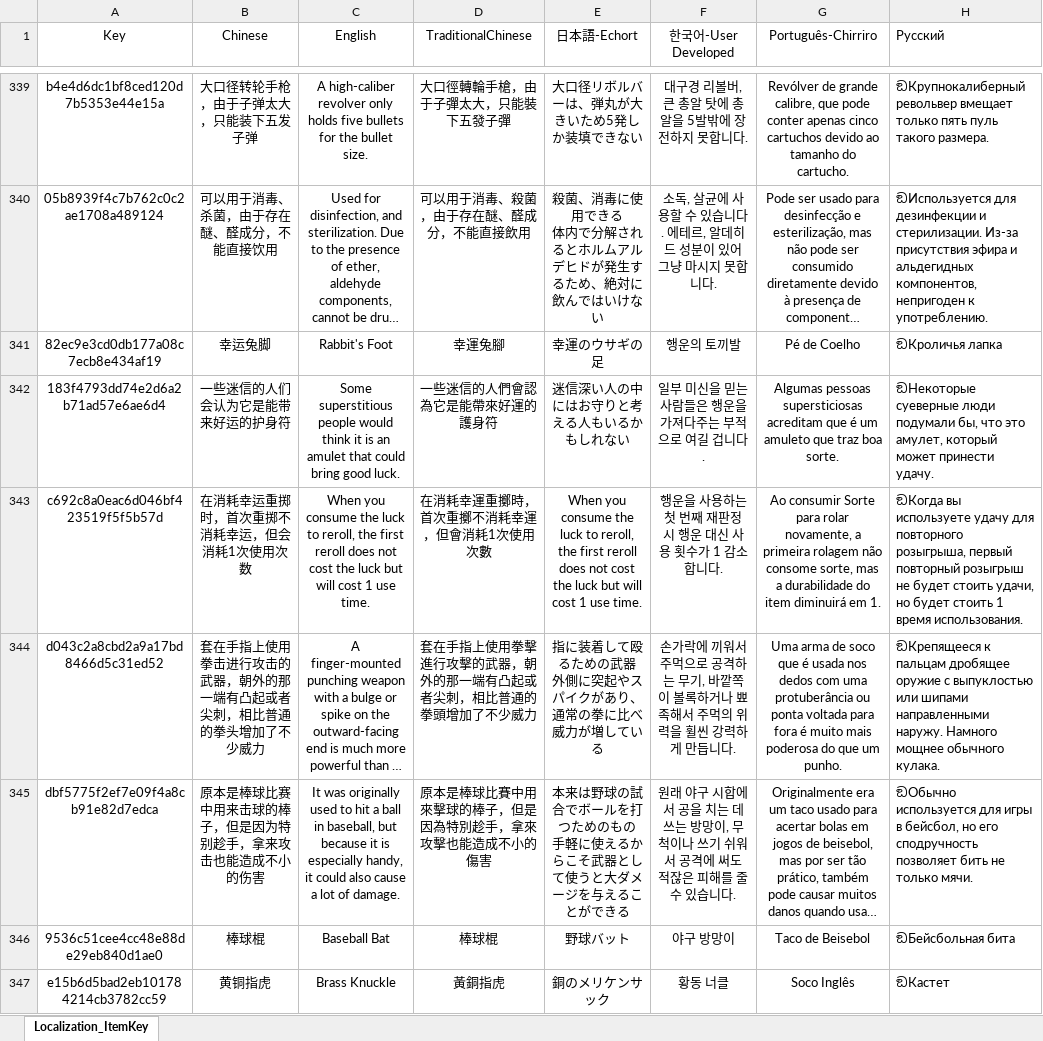
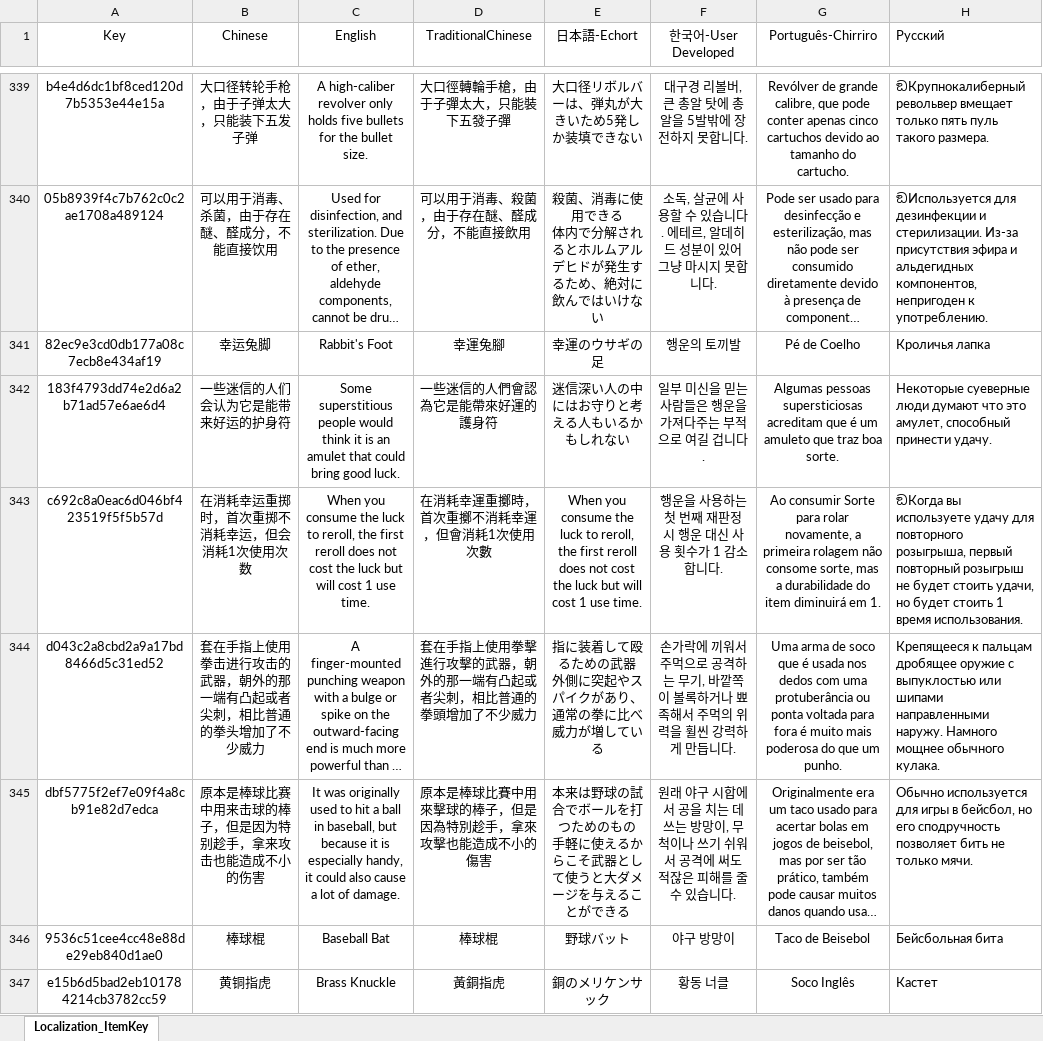
Before and after one commit to akhates98/Rupersonalization, an Excel workbook: GameModules/Localization_ItemKey.xlsx, sheet Localization_ItemKey, drawn as a sheet; only a part is shown, gaps mark what is left out; long unchanged cells end in …; values as stored, in another font and other column widths than the file's, no borders; the diff covers the shown part only; the diff names each change by its address in the sheet, - before the commit and + after, or states it on an @@ line.

```diff
--- a/GameModules/Localization_ItemKey.xlsx (sheet Localization_ItemKey)
+++ b/GameModules/Localization_ItemKey.xlsx (sheet Localization_ItemKey)
-H341 (Русский): ඞКроличья лапка
+H341 (Русский): Кроличья лапка
-H342 (Русский): ඞНекоторые суеверные люди подумали бы, что это амулет, который может принести удачу.
+H342 (Русский): Некоторые суеверные люди думают что это амулет, способный принести удачу.
-H344 (Русский): ඞКрепящееся к пальцам…
+H344 (Русский): Крепящееся к пальцам…
-H345 (Русский): ඞОбычно используется для…
+H345 (Русский): Обычно используется для…
-H346 (Русский): ඞБейсбольная бита
+H346 (Русский): Бейсбольная бита
-H347 (Русский): ඞКастет
+H347 (Русский): Кастет
```
Also changed, not shown: 54 edited cells elsewhere in this sheet, GameModules/JIAOCHENGMOZU/Localization_JIAOCHENGMOZU.xlsx, GameModules/Localization_BattleSkill.xlsx, 9 other files.
